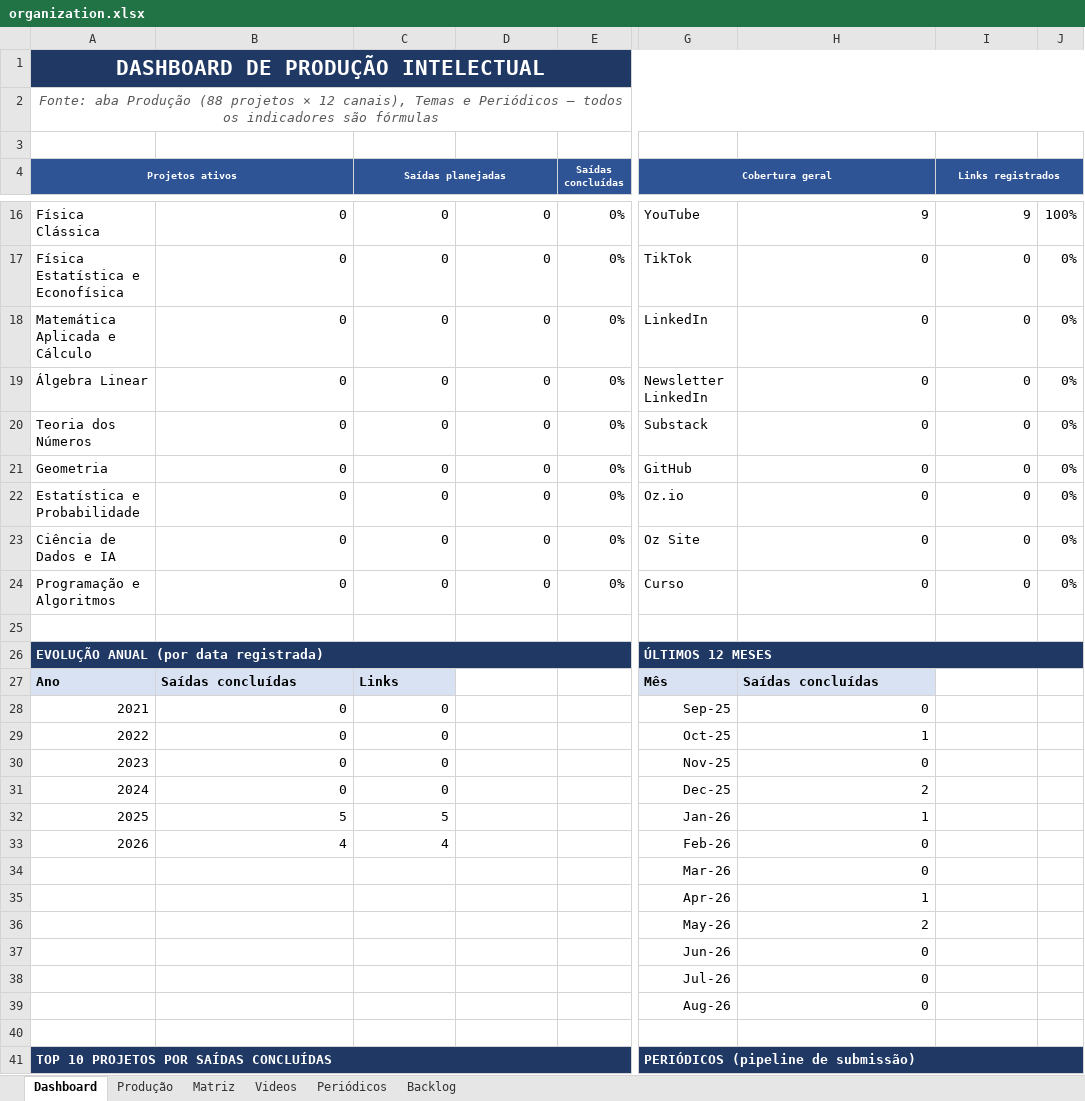
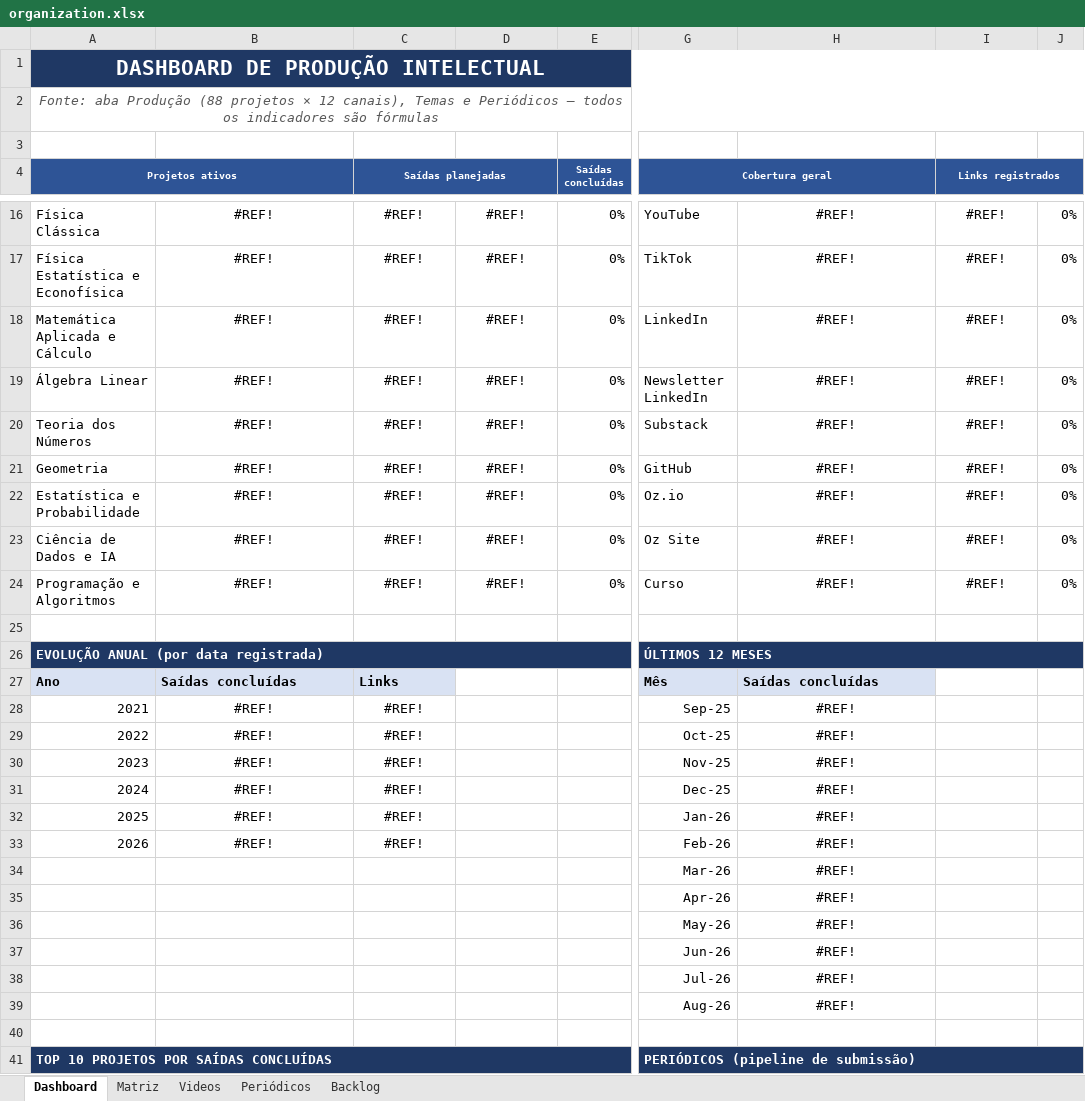
Before and after one commit to ozsp12/oz_youtube, an Excel workbook: organization.xlsx, sheet Dashboard, drawn as a sheet; only a part is shown, gaps mark what is left out; values as stored, in another font and other column widths than the file's, no borders; charts and pictures not drawn; the diff covers the shown part only; the diff names each change by its address in the sheet, - before the commit and + after, or states it on an @@ line.

```diff
--- a/organization.xlsx (sheet Dashboard)
+++ b/organization.xlsx (sheet Dashboard)
-sheet tab: Produção
-B16:B24: 0
+B16:B24: #REF!
-B16:D24 alignment: right
+B16:D24 alignment: center
-C16:C24 (Saídas planejadas): 0
+C16:C24 (Saídas planejadas): #REF!
-D16:D24: 0
+D16:D24: #REF!
-H16:I24 alignment: right
+H16:I24 alignment: center
-H16: 9
+H16: #REF!
-I16 (Links registrados): 9
+I16 (Links registrados): #REF!
-J16: 100%
+J16: 0%
-H17:H24: 0
+H17:H24: #REF!
-I17:I24 (Links registrados): 0
+I17:I24 (Links registrados): #REF!
-B28:B31: 0
+B28:B31: #REF!
-B28:C33 alignment: right
+B28:C33 alignment: center
-C28:C31 (Saídas planejadas): 0
+C28:C31 (Saídas planejadas): #REF!
-H28: 0
+H28: #REF!
-H28:H39 alignment: right
+H28:H39 alignment: center
-H29: 1
+H29: #REF!
-H30: 0
+H30: #REF!
-H31: 2
+H31: #REF!
-B32: 5
+B32: #REF!
-C32 (Saídas planejadas): 5
+C32 (Saídas planejadas): #REF!
-H32: 1
+H32: #REF!
-B33: 4
+B33: #REF!
-C33 (Saídas planejadas): 4
+C33 (Saídas planejadas): #REF!
-H33:H34: 0
+H33:H34: #REF!
-H35: 1
+H35: #REF!
-H36: 2
+H36: #REF!
-H37:H39: 0
+H37:H39: #REF!
```
Also changed, not shown: 1 added row, 1 removed row, 24 edited cells and cell formats elsewhere in this sheet, sheet Matriz, formulas that keep their value, charts or pictures.
